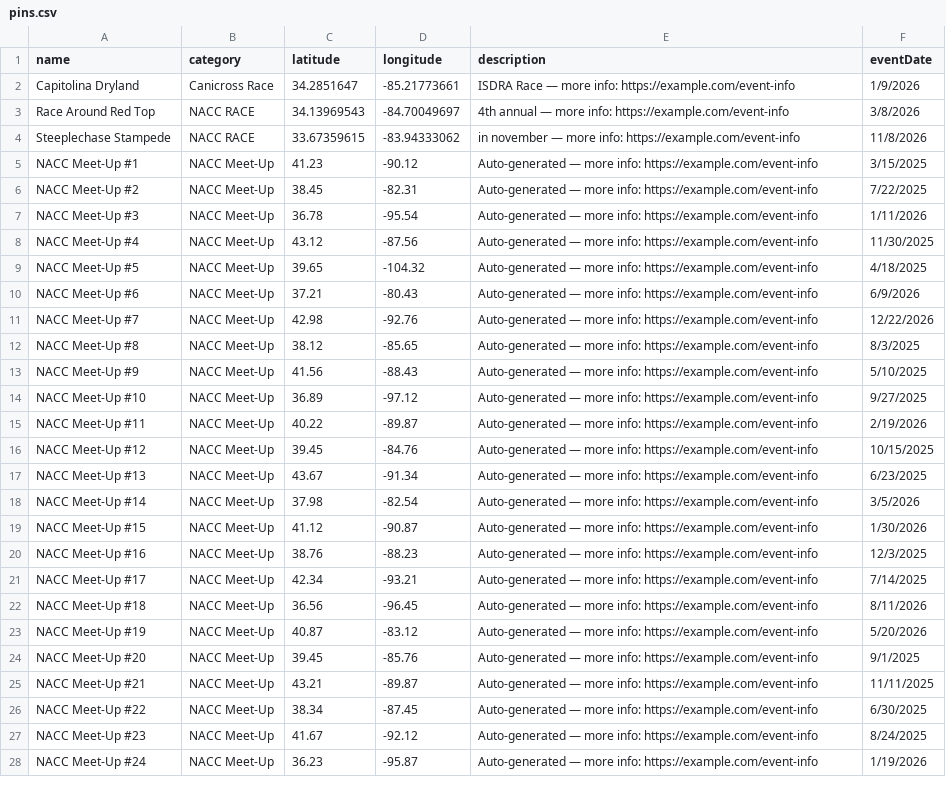
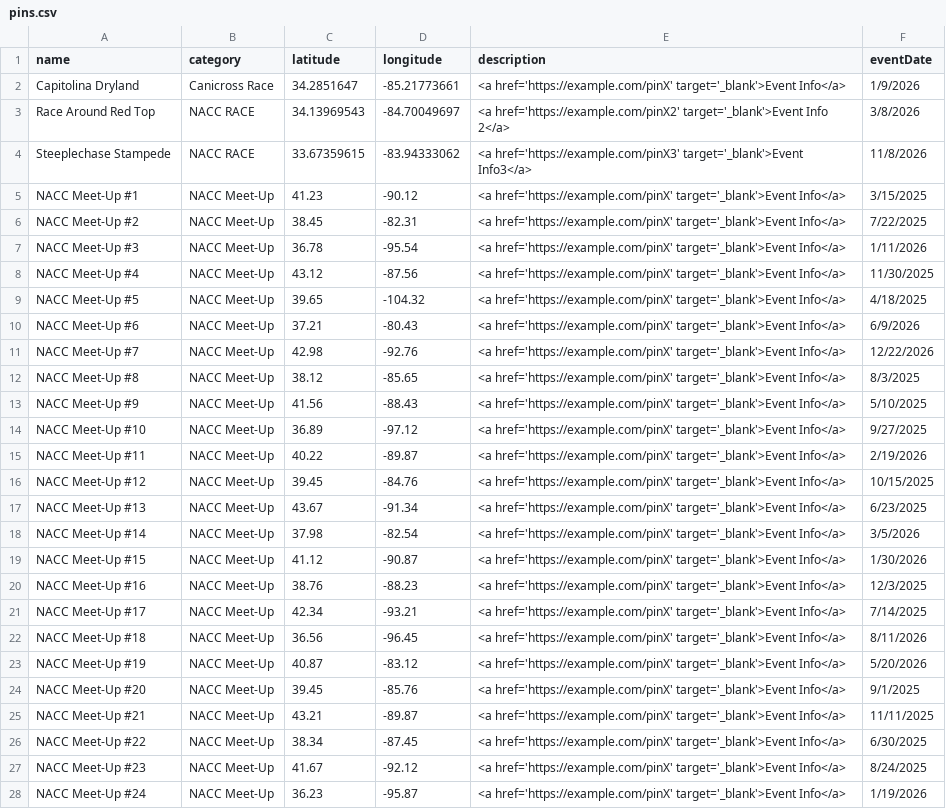
Before and after one commit to kyle-kemper/test-map, a CSV file: pins.csv, drawn as a sheet; only a part is shown; the diff covers the shown part only; the diff names each change by its address in the sheet, - before the commit and + after, or states it on an @@ line.

Commit message:
Update pins.csv

```diff
--- a/pins.csv
+++ b/pins.csv
-E2 (description): ISDRA Race — more info: https://example.com/event-info
+E2 (description): <a href='https://example.com/pinX' target='_blank'>Event Info</a>
-E3 (description): 4th annual — more info: https://example.com/event-info
+E3 (description): <a href='https://example.com/pinX2' target='_blank'>Event Info 2</a>
-E4 (description): in november — more info: https://example.com/event-info
+E4 (description): <a href='https://example.com/pinX3' target='_blank'>Event Info3</a>
-E5:E28 (description): Auto-generated — more info: https://example.com/event-info
+E5:E28 (description): <a href='https://example.com/pinX' target='_blank'>Event Info</a>
```
Also changed, not shown: 73 edited cells elsewhere in this file.
